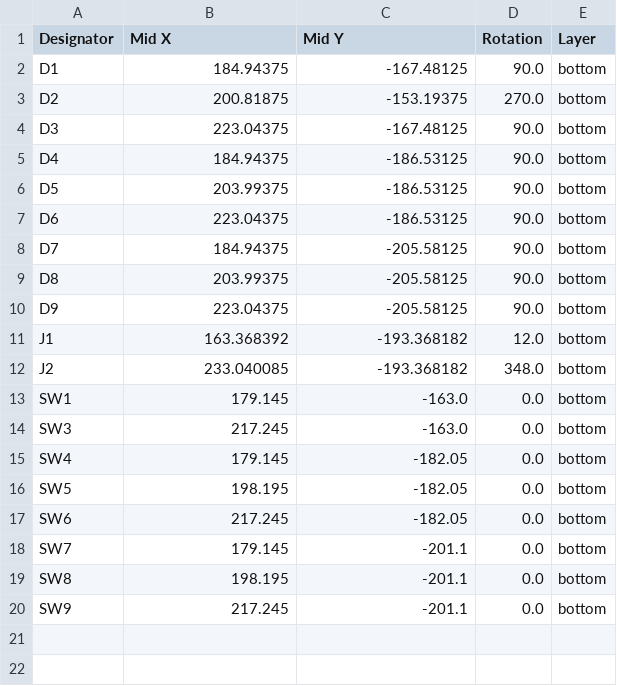
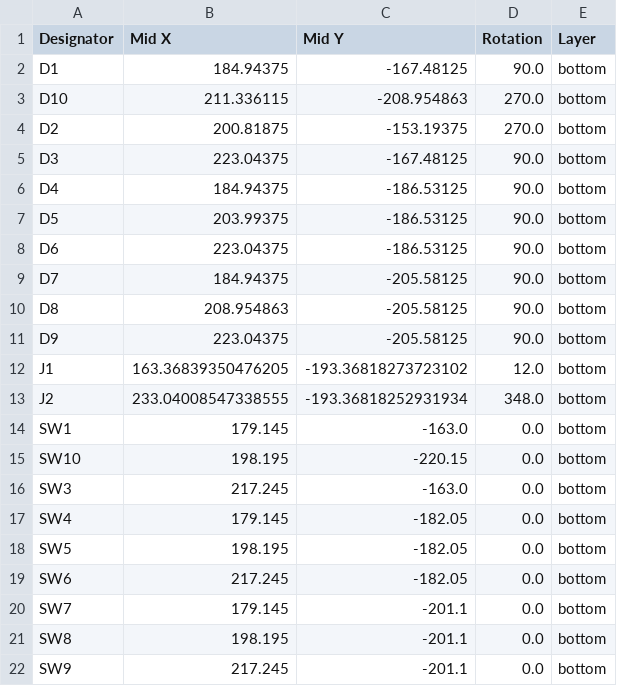
Before and after one commit to floookay/barnacle, a CSV file: pcb/core/numblock/production/positions.csv, drawn as a sheet.

Commit message:
added break off key to the numpad core

```diff
--- a/pcb/core/numblock/production/positions.csv
+++ b/pcb/core/numblock/production/positions.csv
@@ -2,2 +2,3 @@
 D1,184.94375,-167.48125,90.0,bottom
+D10,211.336115,-208.954863,270.0,bottom
 D2,200.81875,-153.19375,270.0,bottom
@@ -8,7 +9,8 @@ D6,223.04375,-186.53125,90.0,bottom
 D7,184.94375,-205.58125,90.0,bottom
-D8,203.99375,-205.58125,90.0,bottom
+D8,208.954863,-205.58125,90.0,bottom
 D9,223.04375,-205.58125,90.0,bottom
-J1,163.368392,-193.368182,12.0,bottom
-J2,233.040085,-193.368182,348.0,bottom
+J1,163.36839350476205,-193.36818273723102,12.0,bottom
+J2,233.04008547338555,-193.36818252931934,348.0,bottom
 SW1,179.145,-163.0,0.0,bottom
+SW10,198.195,-220.15,0.0,bottom
 SW3,217.245,-163.0,0.0,bottom
```
Also changed, not shown: pcb/core/numblock/production/bom.csv, 9 other files.
